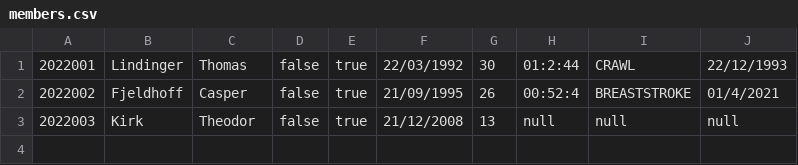
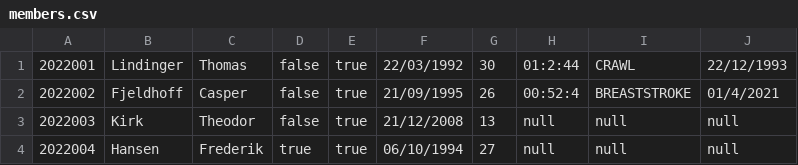
Before and after one commit to Linding3r/Delfinen, a CSV file: members.csv, drawn as a sheet.

```diff
--- a/members.csv
+++ b/members.csv
@@ -3 +3,2 @@
 2022003;Kirk;Theodor;false;true;21/12/2008;13;null;null;null;
+2022004;Hansen;Frederik;true;true;06/10/1994;27;null;null;null;
```
Also changed, not shown: 2 other files.
